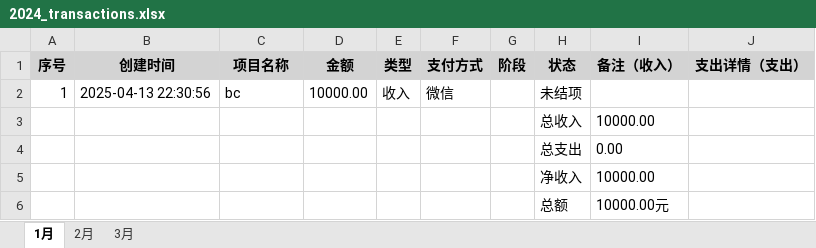
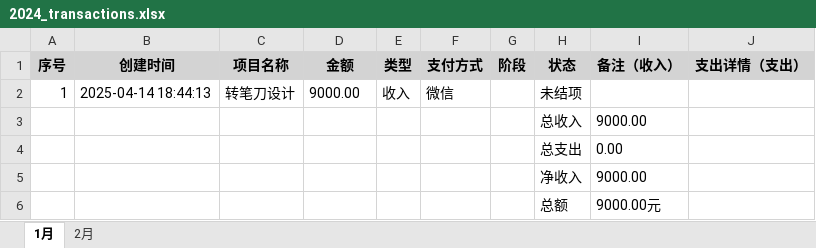
Before and after one commit to man80ljm/bcmanager, an Excel workbook: exports/2024_transactions.xlsx, sheet 1月, drawn as a sheet; values as stored, in another font and other column widths than the file's, no borders; the diff names each change by its address in the sheet, - before the commit and + after, or states it on an @@ line.

```diff
--- a/exports/2024_transactions.xlsx (sheet 1月)
+++ b/exports/2024_transactions.xlsx (sheet 1月)
-sheet tab: 3月
-B2 (创建时间): 2025-04-13 22:30:56
+B2 (创建时间): 2025-04-14 18:44:13
-C2 (项目名称): bc
+C2 (项目名称): 转笔刀设计
-D2 (金额): 10000.00
+D2 (金额): 9000.00
-I3 (备注（收入）): 10000.00
+I3 (备注（收入）): 9000.00
-I5 (备注（收入）): 10000.00
+I5 (备注（收入）): 9000.00
-I6 (备注（收入）): 10000.00元
+I6 (备注（收入）): 9000.00元
```
Also changed, not shown: sheet 2月, exports/2023_transactions.xlsx, exports/2025_transactions.xlsx, 21 other files.
